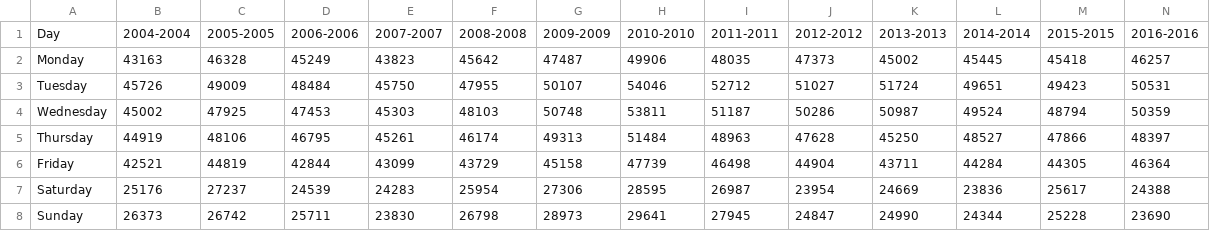
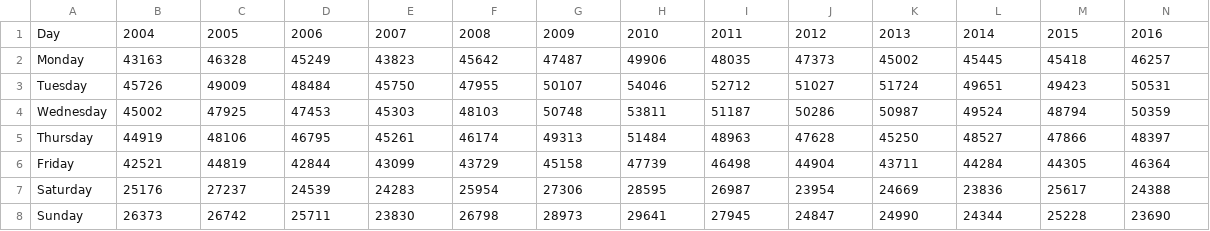
Before and after one commit to vtalos/commit-count-analyzer, a CSV file: python-scripts/csv-files/CommitCountsPerDay.csv, drawn as a sheet; only a part is shown; the diff covers the shown part only; the diff names each change by its address in the sheet, - before the commit and + after, or states it on an @@ line.

```diff
--- a/python-scripts/csv-files/CommitCountsPerDay.csv
+++ b/python-scripts/csv-files/CommitCountsPerDay.csv
-B1: 2004-2004
+B1: 2004
-C1: 2005-2005
+C1: 2005
-D1: 2006-2006
+D1: 2006
-E1: 2007-2007
+E1: 2007
-F1: 2008-2008
+F1: 2008
-G1: 2009-2009
+G1: 2009
-H1: 2010-2010
+H1: 2010
-I1: 2011-2011
+I1: 2011
-J1: 2012-2012
+J1: 2012
-K1: 2013-2013
+K1: 2013
-L1: 2014-2014
+L1: 2014
-M1: 2015-2015
+M1: 2015
-N1: 2016-2016
+N1: 2016
```
Also changed, not shown: 7 edited cells elsewhere in this file, python-scripts/csv-files/CommitCountsPerHour.csv, python-scripts/csv-files/CommitPercentagesPerDay.csv, 1 other file.
